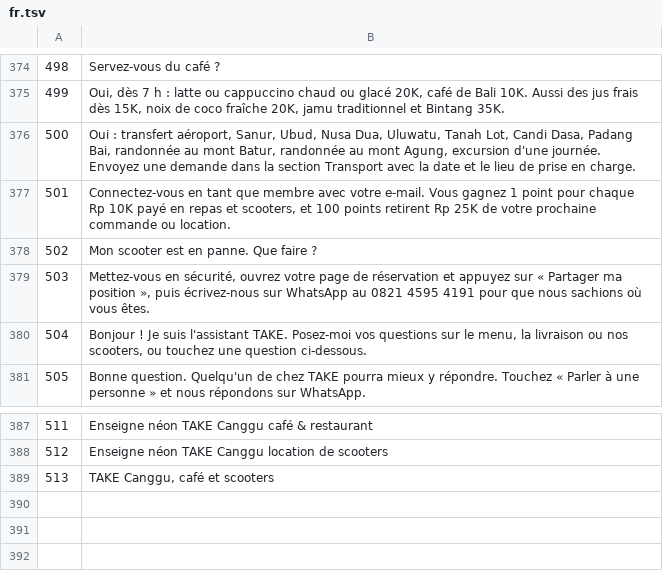
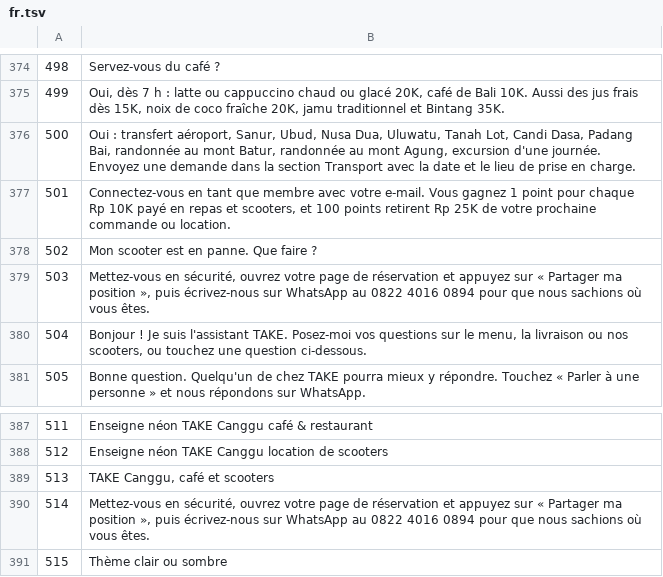
Before and after one commit to carlosmorecrofts-dotcom/TAKE, a TSV file: i18n-tools/tr/fr.tsv, drawn as a sheet; only a part is shown, gaps mark what is left out.

```diff
--- a/i18n-tools/tr/fr.tsv
+++ b/i18n-tools/tr/fr.tsv
@@ -378,3 +378,3 @@
 502	Mon scooter est en panne. Que faire ?
-503	Mettez-vous en sécurité, ouvrez votre page de réservation et appuyez sur « Partager ma position », puis écrivez-nous sur WhatsApp au 0821 4595 4191 pour que nous sachions où vous êtes.
+503	Mettez-vous en sécurité, ouvrez votre page de réservation et appuyez sur « Partager ma position », puis écrivez-nous sur WhatsApp au 0822 4016 0894 pour que nous sachions où vous êtes.
 504	Bonjour ! Je suis l'assistant TAKE. Posez-moi vos questions sur le menu, la livraison ou nos scooters, ou touchez une question ci-dessous.
@@ -389 +389,3 @@
 513	TAKE Canggu, café et scooters
+514	Mettez-vous en sécurité, ouvrez votre page de réservation et appuyez sur « Partager ma position », puis écrivez-nous sur WhatsApp au 0822 4016 0894 pour que nous sachions où vous êtes.
+515	Thème clair ou sombre
```
Also changed, not shown: i18n-tools/tr/de.tsv, i18n-tools/tr/ja.tsv, 30 other files.
